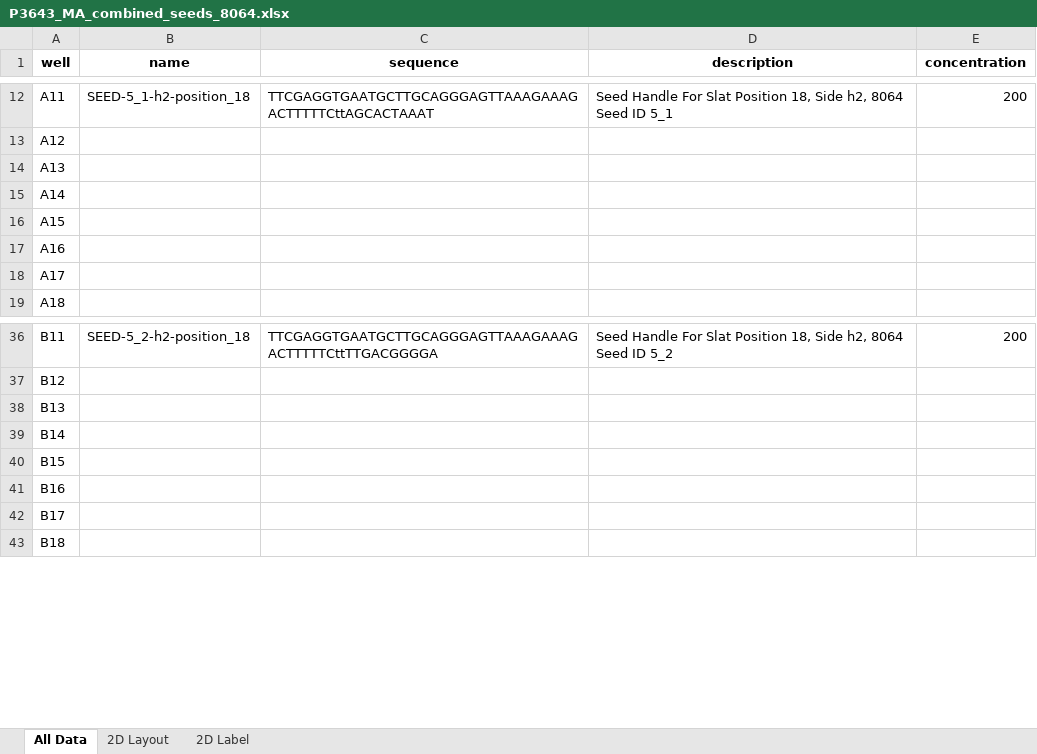
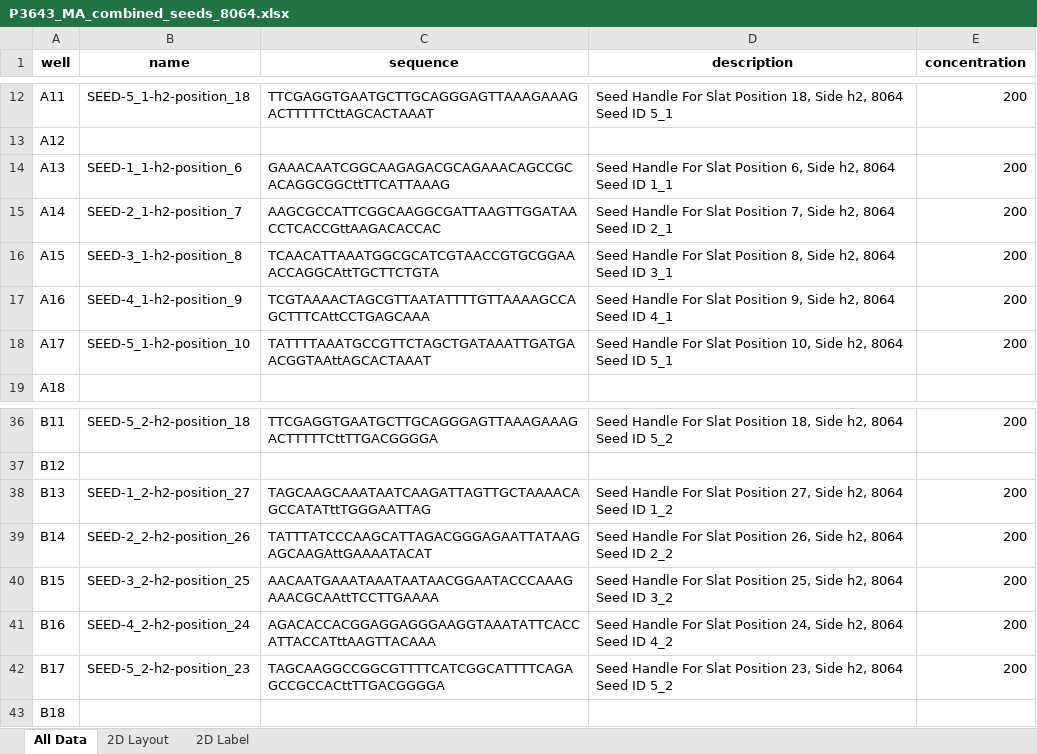
Before and after one commit to mattaq31/Hash-CAD, an Excel workbook: crisscross_kit/crisscross/dna_source_plates/seed_plates/P3643_MA_combined_seeds_8064.xlsx, sheet All Data, drawn as a sheet; only a part is shown, gaps mark what is left out; values as stored, in another font and other column widths than the file's, no borders; the diff covers the shown part only; the diff names each change by its address in the sheet, - before the commit and + after, or states it on an @@ line.

```diff
--- a/crisscross_kit/crisscross/dna_source_plates/seed_plates/P3643_MA_combined_seeds_8064.xlsx (sheet All Data)
+++ b/crisscross_kit/crisscross/dna_source_plates/seed_plates/P3643_MA_combined_seeds_8064.xlsx (sheet All Data)
-B14 (name): (empty)
+B14 (name): SEED-1_1-h2-position_6
-C14 (sequence): (empty)
+C14 (sequence): GAAACAATCGGCAAGAGACGCAGAAACAGCCGCACAGGCGGCttTTCATTAAAG
-D14 (description): (empty)
+D14 (description): Seed Handle For Slat Position 6, Side h2, 8064 Seed ID 1_1
-E14:E18 (concentration): (empty)
+E14:E18 (concentration): 200
-B15 (name): (empty)
+B15 (name): SEED-2_1-h2-position_7
-C15 (sequence): (empty)
+C15 (sequence): AAGCGCCATTCGGCAAGGCGATTAAGTTGGATAACCTCACCGttAAGACACCAC
-D15 (description): (empty)
+D15 (description): Seed Handle For Slat Position 7, Side h2, 8064 Seed ID 2_1
-B16 (name): (empty)
+B16 (name): SEED-3_1-h2-position_8
-C16 (sequence): (empty)
+C16 (sequence): TCAACATTAAATGGCGCATCGTAACCGTGCGGAAACCAGGCAttTGCTTCTGTA
-D16 (description): (empty)
+D16 (description): Seed Handle For Slat Position 8, Side h2, 8064 Seed ID 3_1
-B17 (name): (empty)
+B17 (name): SEED-4_1-h2-position_9
-C17 (sequence): (empty)
+C17 (sequence): TCGTAAAACTAGCGTTAATATTTTGTTAAAAGCCAGCTTTCAttCCTGAGCAAA
-D17 (description): (empty)
+D17 (description): Seed Handle For Slat Position 9, Side h2, 8064 Seed ID 4_1
-B18 (name): (empty)
+B18 (name): SEED-5_1-h2-position_10
-C18 (sequence): (empty)
+C18 (sequence): TATTTTAAATGCCGTTCTAGCTGATAAATTGATGAACGGTAAttAGCACTAAAT
-D18 (description): (empty)
+D18 (description): Seed Handle For Slat Position 10, Side h2, 8064 Seed ID 5_1
-B38 (name): (empty)
+B38 (name): SEED-1_2-h2-position_27
-C38 (sequence): (empty)
+C38 (sequence): TAGCAAGCAAATAATCAAGATTAGTTGCTAAAACAGCCATATttTGGGAATTAG
-D38 (description): (empty)
+D38 (description): Seed Handle For Slat Position 27, Side h2, 8064 Seed ID 1_2
-E38:E42 (concentration): (empty)
+E38:E42 (concentration): 200
-B39 (name): (empty)
+B39 (name): SEED-2_2-h2-position_26
-C39 (sequence): (empty)
+C39 (sequence): TATTTATCCCAAGCATTAGACGGGAGAATTATAAGAGCAAGAttGAAAATACAT
-D39 (description): (empty)
+D39 (description): Seed Handle For Slat Position 26, Side h2, 8064 Seed ID 2_2
-B40 (name): (empty)
+B40 (name): SEED-3_2-h2-position_25
-C40 (sequence): (empty)
+C40 (sequence): AACAATGAAATAAATAATAACGGAATACCCAAAGAAACGCAAttTCCTTGAAAA
-D40 (description): (empty)
+D40 (description): Seed Handle For Slat Position 25, Side h2, 8064 Seed ID 3_2
-B41 (name): (empty)
+B41 (name): SEED-4_2-h2-position_24
-C41 (sequence): (empty)
+C41 (sequence): AGACACCACGGAGGAGGGAAGGTAAATATTCACCATTACCATttAAGTTACAAA
-D41 (description): (empty)
+D41 (description): Seed Handle For Slat Position 24, Side h2, 8064 Seed ID 4_2
-B42 (name): (empty)
+B42 (name): SEED-5_2-h2-position_23
-C42 (sequence): (empty)
+C42 (sequence): TAGCAAGGCCGGCGTTTTCATCGGCATTTTCAGAGCCGCCACttTTGACGGGGA
-D42 (description): (empty)
+D42 (description): Seed Handle For Slat Position 23, Side h2, 8064 Seed ID 5_2
```
Also changed, not shown: 280 edited cells elsewhere in this sheet, sheet 2D Label, sheet 2D Layout, crisscross_kit/crisscross/dna_source_plates/cargo_plates/sw_src010_nelson_quimby_bart_edna_maxed.xlsx, 2 other files.
